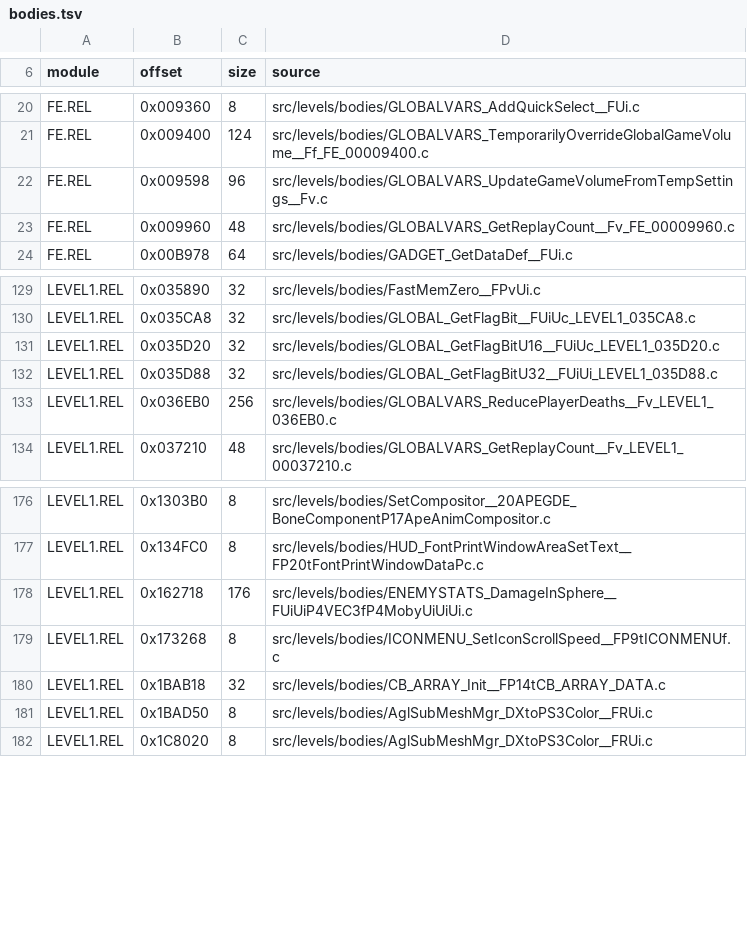
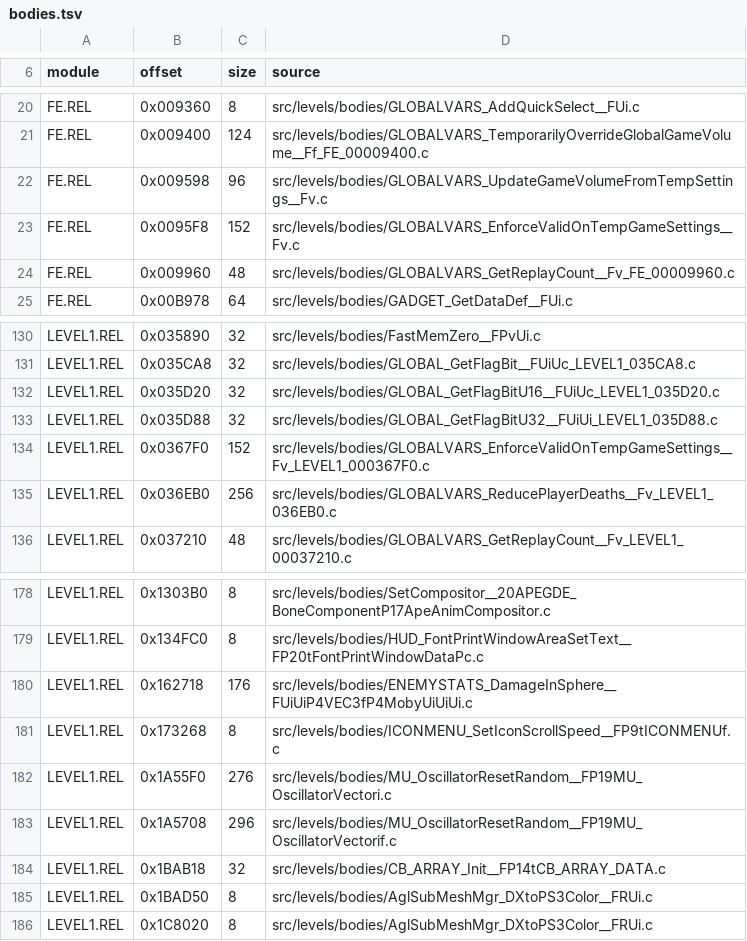
Before and after one commit to OpenRAC/rac-sac-decomp, a TSV file: config/levels/bodies.tsv, drawn as a sheet; only a part is shown, gaps mark what is left out; the diff names each change by its address in the sheet, - before the commit and + after, or states it on an @@ line.

```diff
--- a/config/levels/bodies.tsv
+++ b/config/levels/bodies.tsv
+row 23: FE.REL | 0x0095F8 | 152 | src/levels/bodies/GLOBALVARS_EnforceValidOnTempGameSettings__Fv.c
+row 134: LEVEL1.REL | 0x0367F0 | 152 | src/levels/bodies/GLOBALVARS_EnforceValidOnTempGameSettings__Fv_LEVEL1_000367F0.c
+row 182: LEVEL1.REL | 0x1A55F0 | 276 | src/levels/bodies/MU_OscillatorResetRandom__FP19MU_OscillatorVectori.c
+row 183: LEVEL1.REL | 0x1A5708 | 296 | src/levels/bodies/MU_OscillatorResetRandom__FP19MU_OscillatorVectorif.c
```
Also changed, not shown: config/levels/body_sources.tsv, 8 other files.
